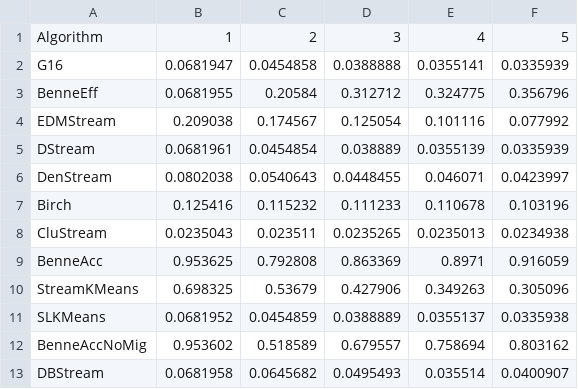
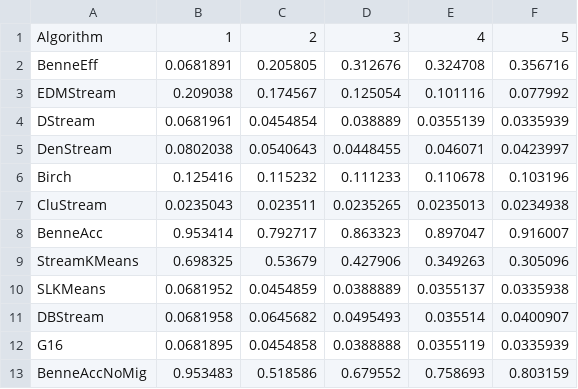
Before and after one commit to intellistream/Sesame, a CSV file: scripts/benne/raw/eds-cmm.csv, drawn as a sheet.

```diff
--- a/scripts/benne/raw/eds-cmm.csv
+++ b/scripts/benne/raw/eds-cmm.csv
@@ -1,4 +1,3 @@
 Algorithm,1,2,3,4,5
-G16,0.0681947,0.0454858,0.0388888,0.0355141,0.0335939
-BenneEff,0.0681955,0.20584,0.312712,0.324775,0.356796
+BenneEff,0.0681891,0.205805,0.312676,0.324708,0.356716
 EDMStream,0.209038,0.174567,0.125054,0.101116,0.077992
@@ -8,6 +7,7 @@ Birch,0.125416,0.115232,0.111233,0.110678,0.103196
 CluStream,0.0235043,0.023511,0.0235265,0.0235013,0.0234938
-BenneAcc,0.953625,0.792808,0.863369,0.8971,0.916059
+BenneAcc,0.953414,0.792717,0.863323,0.897047,0.916007
 StreamKMeans,0.698325,0.53679,0.427906,0.349263,0.305096
 SLKMeans,0.0681952,0.0454859,0.0388889,0.0355137,0.0335938
-BenneAccNoMig,0.953602,0.518589,0.679557,0.758694,0.803162
 DBStream,0.0681958,0.0645682,0.0495493,0.035514,0.0400907
+G16,0.0681895,0.0454858,0.0388888,0.0355119,0.0335939
+BenneAccNoMig,0.953483,0.518586,0.679552,0.758693,0.803159
```
Also changed, not shown: scripts/benne/raw/eds-throughput.csv, scripts/benne/raw/eds.csv, 4 other files.
